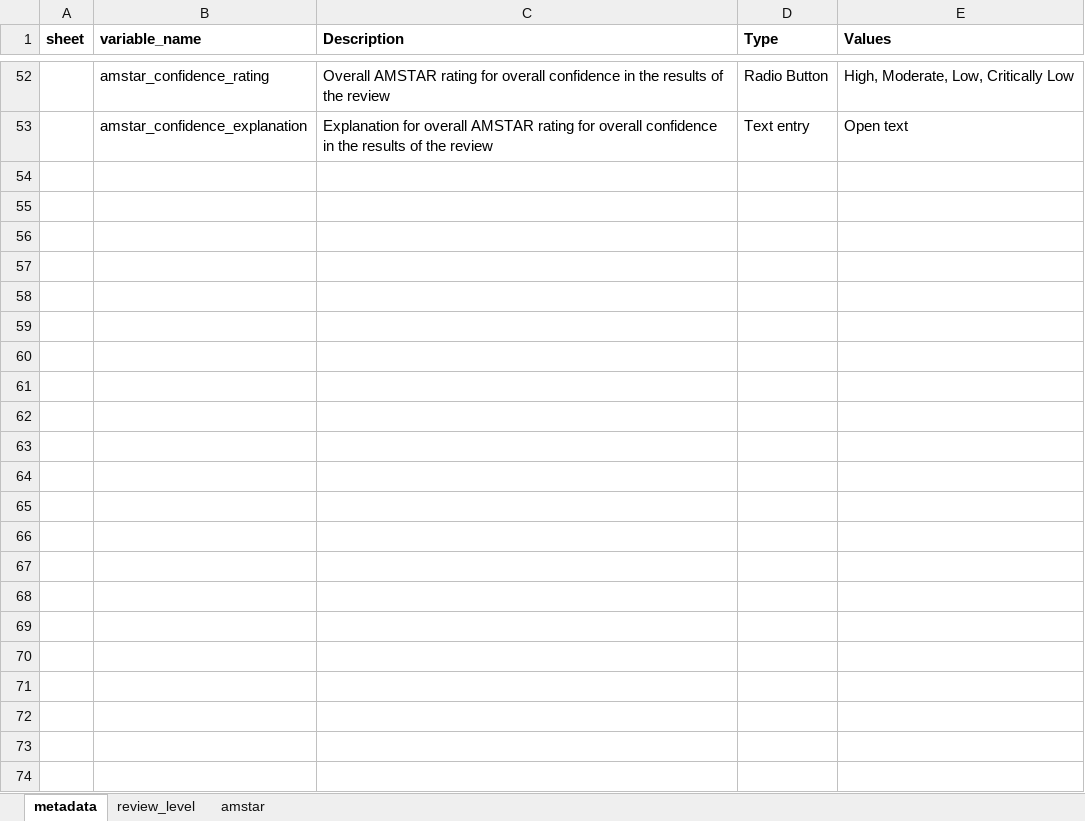
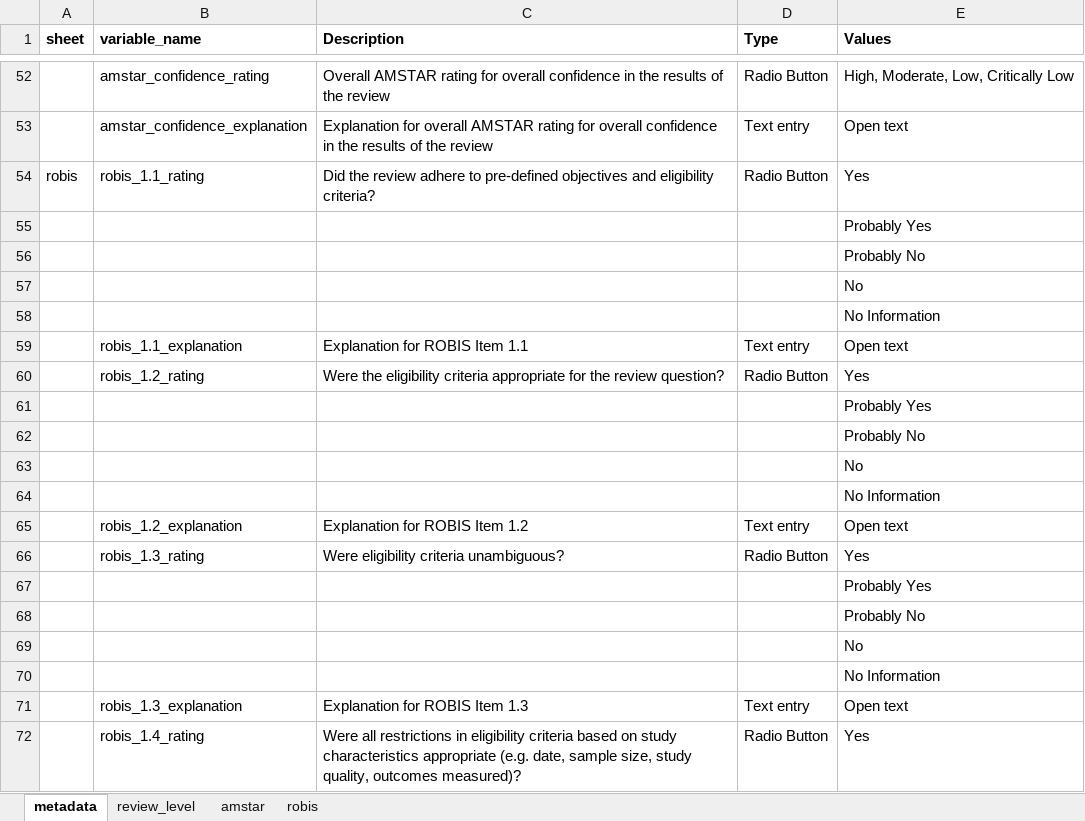
Before and after one commit to HEDCO-Institute/Depression_Prevention_Overview, an Excel workbook: data/Depression_Overview_Review_Data.xlsx, sheet metadata, drawn as a sheet; only a part is shown, gaps mark what is left out; values as stored, in another font and other column widths than the file's, no borders; the diff covers the shown part only; the diff names each change by its address in the sheet, - before the commit and + after, or states it on an @@ line.

Commit message:
update review data with robis data

```diff
--- a/data/Depression_Overview_Review_Data.xlsx (sheet metadata)
+++ b/data/Depression_Overview_Review_Data.xlsx (sheet metadata)
+sheet tab: robis
+row 54: robis | robis_1.1_rating | Did the review adhere to pre-defined objectives and eligibility criteria? | Radio Button | Yes
+row 55:  |  |  |  | Probably Yes
+row 56:  |  |  |  | Probably No
+row 57:  |  |  |  | No
+row 58:  |  |  |  | No Information
+row 59:  | robis_1.1_explanation | Explanation for ROBIS Item 1.1 | Text entry | Open text
+row 60:  | robis_1.2_rating | Were the eligibility criteria appropriate for the review question? | Radio Button | Yes
+row 61:  |  |  |  | Probably Yes
+row 62:  |  |  |  | Probably No
+row 63:  |  |  |  | No
+row 64:  |  |  |  | No Information
+row 65:  | robis_1.2_explanation | Explanation for ROBIS Item 1.2 | Text entry | Open text
+row 66:  | robis_1.3_rating | Were eligibility criteria unambiguous? | Radio Button | Yes
+row 67:  |  |  |  | Probably Yes
+row 68:  |  |  |  | Probably No
+row 69:  |  |  |  | No
+row 70:  |  |  |  | No Information
+row 71:  | robis_1.3_explanation | Explanation for ROBIS Item 1.3 | Text entry | Open text
+row 72:  | robis_1.4_rating | Were all restrictions in eligibility criteria based on study characteristics appropriate (e.g. date, sample size, study quality, outcomes measured)? | Radio Button | Yes
```
Also changed, not shown: 145 added rows elsewhere in this sheet, sheet review_level.
